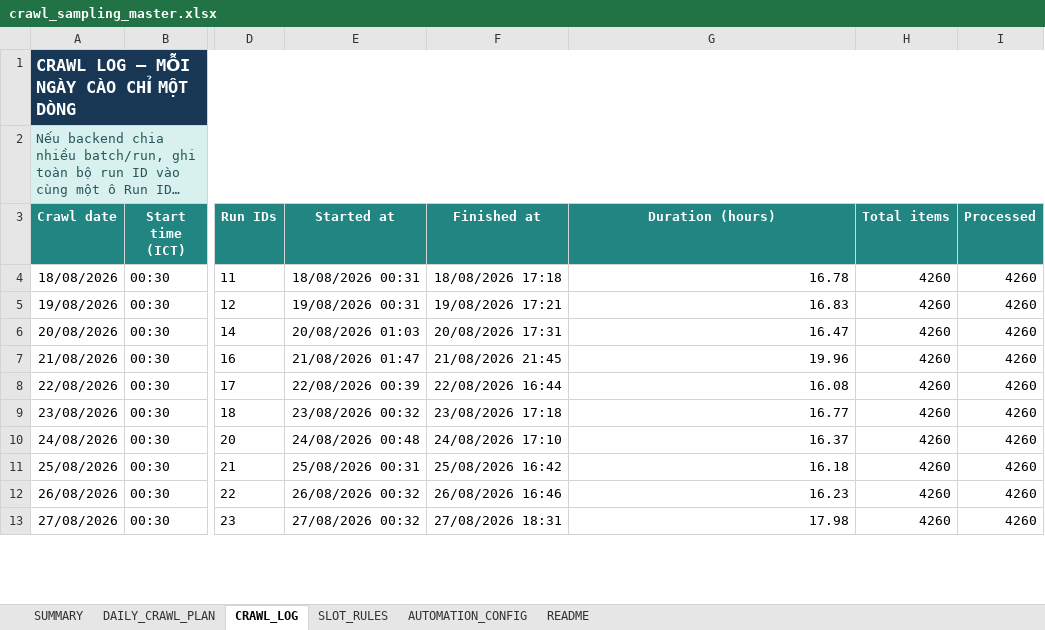
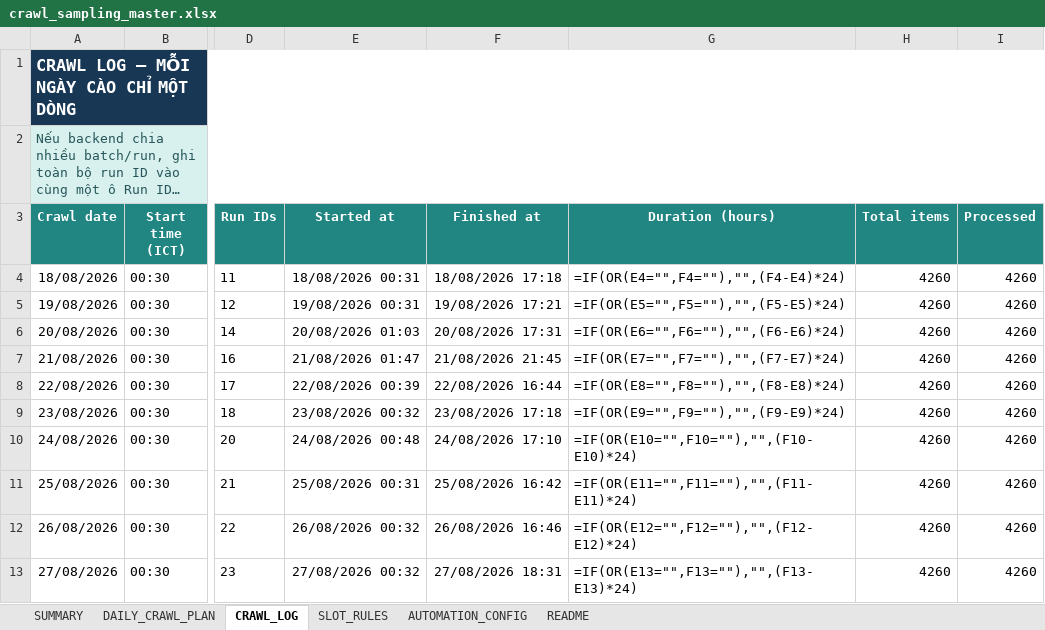
Before and after one commit to Andnm/capstone-master, an Excel workbook: outputs/crawl-data-planner-20260816/crawl_sampling_master.xlsx, sheet CRAWL_LOG, drawn as a sheet; only a part is shown, gaps mark what is left out; long unchanged cells end in …; values as stored, in another font and other column widths than the file's, no borders; formulas without a stored value are shown as written; conditional formats and table styles not drawn; the diff covers the shown part only; the diff names each change by its address in the sheet, - before the commit and + after, or states it on an @@ line.

Commit message:
feat: update crawl 5/9

```diff
--- a/outputs/crawl-data-planner-20260816/crawl_sampling_master.xlsx (sheet CRAWL_LOG)
+++ b/outputs/crawl-data-planner-20260816/crawl_sampling_master.xlsx (sheet CRAWL_LOG)
-G4 (Duration (hours)): 16.78
+G4 (Duration (hours)): =IF(OR(E4="",F4=""),"",(F4-E4)*24)
-G5 (Duration (hours)): 16.83
+G5 (Duration (hours)): =IF(OR(E5="",F5=""),"",(F5-E5)*24)
-G6 (Duration (hours)): 16.47
+G6 (Duration (hours)): =IF(OR(E6="",F6=""),"",(F6-E6)*24)
-G7 (Duration (hours)): 19.96
+G7 (Duration (hours)): =IF(OR(E7="",F7=""),"",(F7-E7)*24)
-G8 (Duration (hours)): 16.08
+G8 (Duration (hours)): =IF(OR(E8="",F8=""),"",(F8-E8)*24)
-G9 (Duration (hours)): 16.77
+G9 (Duration (hours)): =IF(OR(E9="",F9=""),"",(F9-E9)*24)
-G10 (Duration (hours)): 16.37
+G10 (Duration (hours)): =IF(OR(E10="",F10=""),"",(F10-E10)*24)
-G11 (Duration (hours)): 16.18
+G11 (Duration (hours)): =IF(OR(E11="",F11=""),"",(F11-E11)*24)
-G12 (Duration (hours)): 16.23
+G12 (Duration (hours)): =IF(OR(E12="",F12=""),"",(F12-E12)*24)
-G13 (Duration (hours)): 17.98
+G13 (Duration (hours)): =IF(OR(E13="",F13=""),"",(F13-E13)*24)
```
Also changed, not shown: 108 edited cells elsewhere in this sheet, sheet DAILY_CRAWL_PLAN, sheet SUMMARY, outputs/vps-crawl-planner-20260823/vps_crawl_sampling_master.xlsx, 4 other files.
